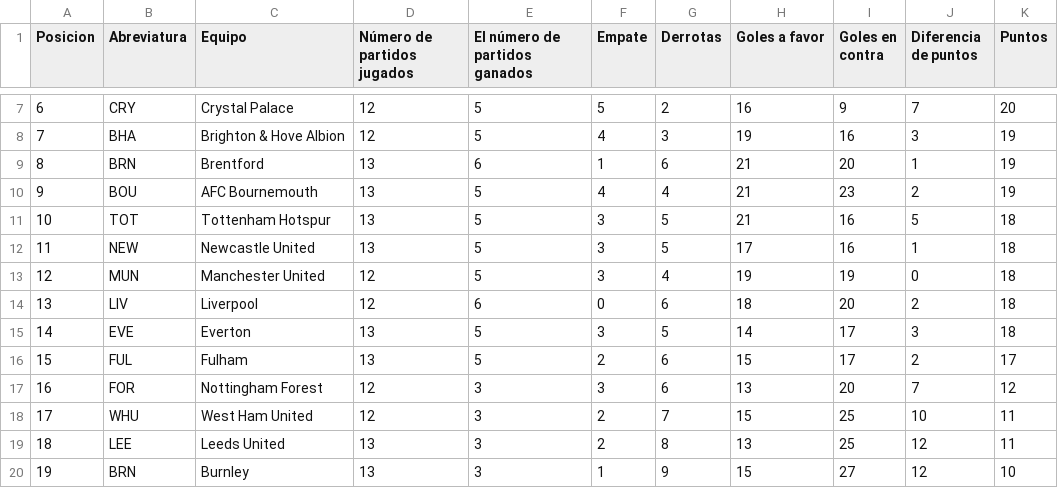
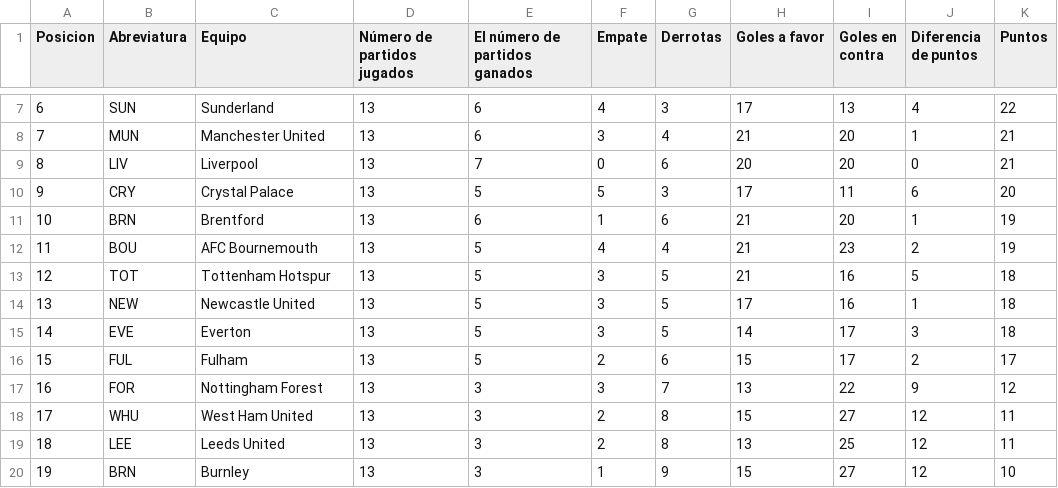
Before and after one commit to AndresPlazas19931504/scrapper-deportes-devops, a CSV file: data/premier_league_standings.csv, drawn as a sheet; only a part is shown, gaps mark what is left out; the diff covers the shown part only.

```diff
--- a/data/premier_league_standings.csv
+++ b/data/premier_league_standings.csv
@@ -7,13 +7,13 @@ Posicion,Abreviatura,Equipo,Número de partidos jugados,El número de partidos g
-6,CRY,Crystal Palace,12,5,5,2,16,9,7,20
-7,BHA,Brighton & Hove Albion,12,5,4,3,19,16,3,19
-8,BRN,Brentford,13,6,1,6,21,20,1,19
-9,BOU,AFC Bournemouth,13,5,4,4,21,23,2,19
-10,TOT,Tottenham Hotspur,13,5,3,5,21,16,5,18
-11,NEW,Newcastle United,13,5,3,5,17,16,1,18
-12,MUN,Manchester United,12,5,3,4,19,19,0,18
-13,LIV,Liverpool,12,6,0,6,18,20,2,18
+6,SUN,Sunderland,13,6,4,3,17,13,4,22
+7,MUN,Manchester United,13,6,3,4,21,20,1,21
+8,LIV,Liverpool,13,7,0,6,20,20,0,21
+9,CRY,Crystal Palace,13,5,5,3,17,11,6,20
+10,BRN,Brentford,13,6,1,6,21,20,1,19
+11,BOU,AFC Bournemouth,13,5,4,4,21,23,2,19
+12,TOT,Tottenham Hotspur,13,5,3,5,21,16,5,18
+13,NEW,Newcastle United,13,5,3,5,17,16,1,18
 14,EVE,Everton,13,5,3,5,14,17,3,18
 15,FUL,Fulham,13,5,2,6,15,17,2,17
-16,FOR,Nottingham Forest,12,3,3,6,13,20,7,12
-17,WHU,West Ham United,12,3,2,7,15,25,10,11
+16,FOR,Nottingham Forest,13,3,3,7,13,22,9,12
+17,WHU,West Ham United,13,3,2,8,15,27,12,11
 18,LEE,Leeds United,13,3,2,8,13,25,12,11
```
Also changed, not shown: 30 edited cells elsewhere in this file.
